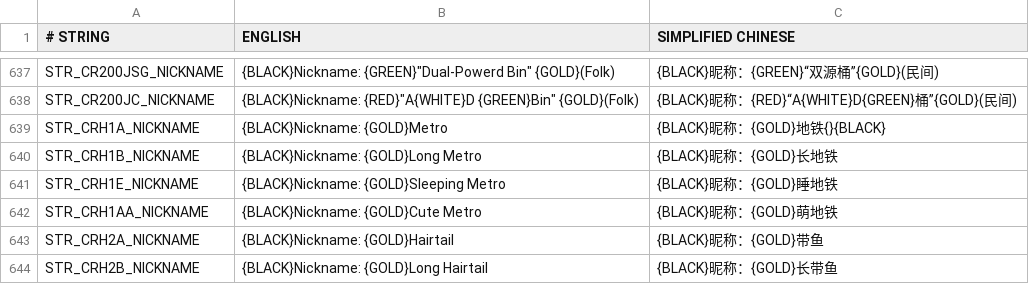
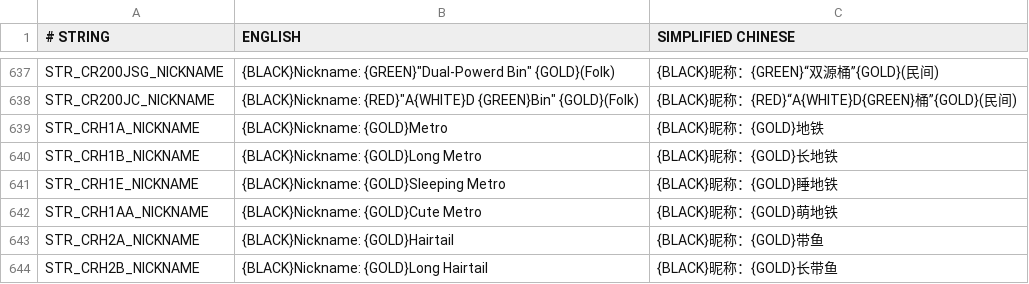
Before and after one commit to OpenTTD-China-Set/China-Set-Trains, a CSV file: docs/str.CSV, drawn as a sheet; only a part is shown, gaps mark what is left out.

Commit message:
Update str.CSV to resolve conversation

```diff
--- a/docs/str.CSV
+++ b/docs/str.CSV
@@ -638,3 +638,3 @@ STR_CR200JSG_NICKNAME,"{BLACK}Nickname: {GREEN}""Dual-Powerd Bin"" {GOLD}(Folk)"
 STR_CR200JC_NICKNAME,"{BLACK}Nickname: {RED}""A{WHITE}D {GREEN}Bin"" {GOLD}(Folk)",{BLACK}昵称：{RED}“A{WHITE}D{GREEN}桶”{GOLD}(民间)
-STR_CRH1A_NICKNAME,{BLACK}Nickname: {GOLD}Metro,{BLACK}昵称：{GOLD}地铁{}{BLACK}
+STR_CRH1A_NICKNAME,{BLACK}Nickname: {GOLD}Metro,{BLACK}昵称：{GOLD}地铁
 STR_CRH1B_NICKNAME,{BLACK}Nickname: {GOLD}Long Metro ,{BLACK}昵称：{GOLD}长地铁
```
